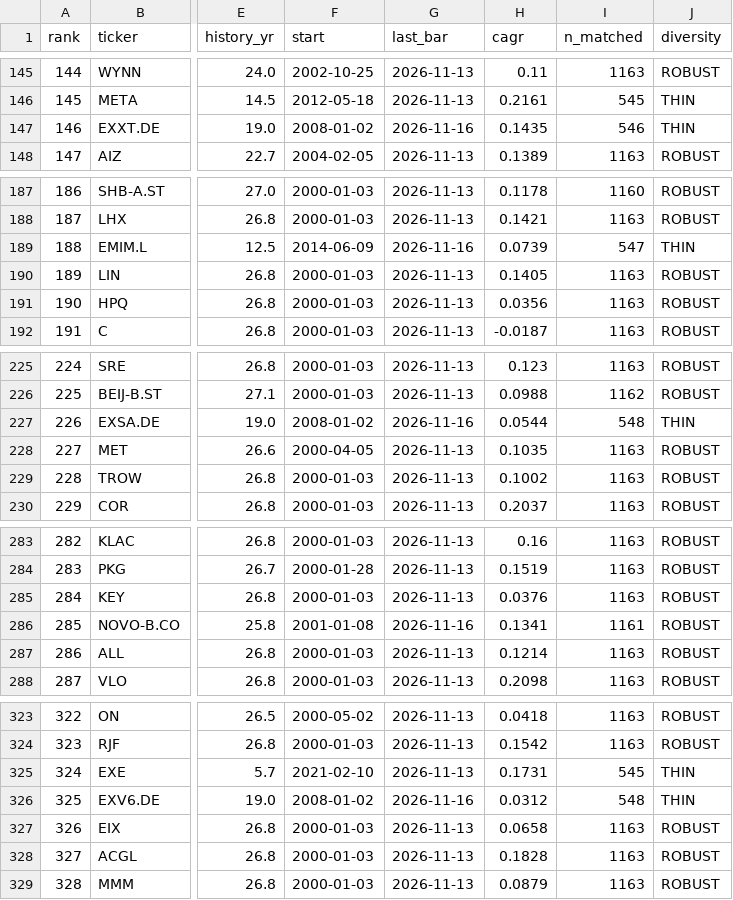
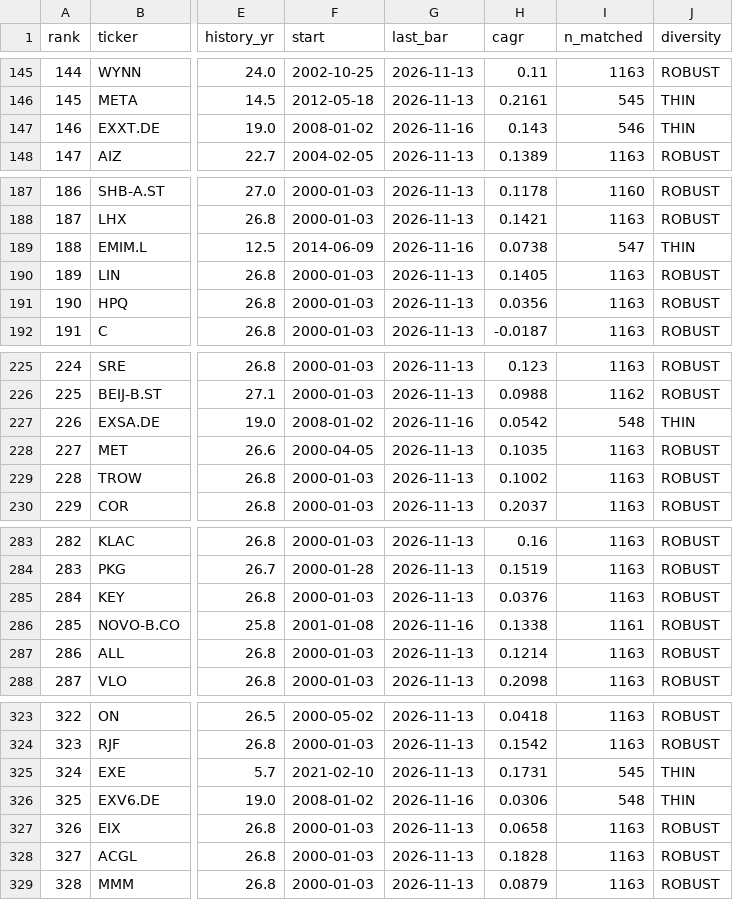
Before and after one commit to LukasGLars/asset_universe, a CSV file: universe_screen_results.csv, drawn as a sheet; only a part is shown, gaps mark what is left out; the diff covers the shown part only; the diff names each change by its address in the sheet, - before the commit and + after, or states it on an @@ line.

```diff
--- a/universe_screen_results.csv
+++ b/universe_screen_results.csv
-H147 (cagr): 0.1435
+H147 (cagr): 0.143
-H189 (cagr): 0.0739
+H189 (cagr): 0.0738
-H227 (cagr): 0.0544
+H227 (cagr): 0.0542
-H286 (cagr): 0.1341
+H286 (cagr): 0.1338
-H326 (cagr): 0.0312
+H326 (cagr): 0.0306
```
Also changed, not shown: 1 added row, 1 removed row and 14 edited cells elsewhere in this file, comparison_results/peer_valuation_history.csv, 1 other file.
